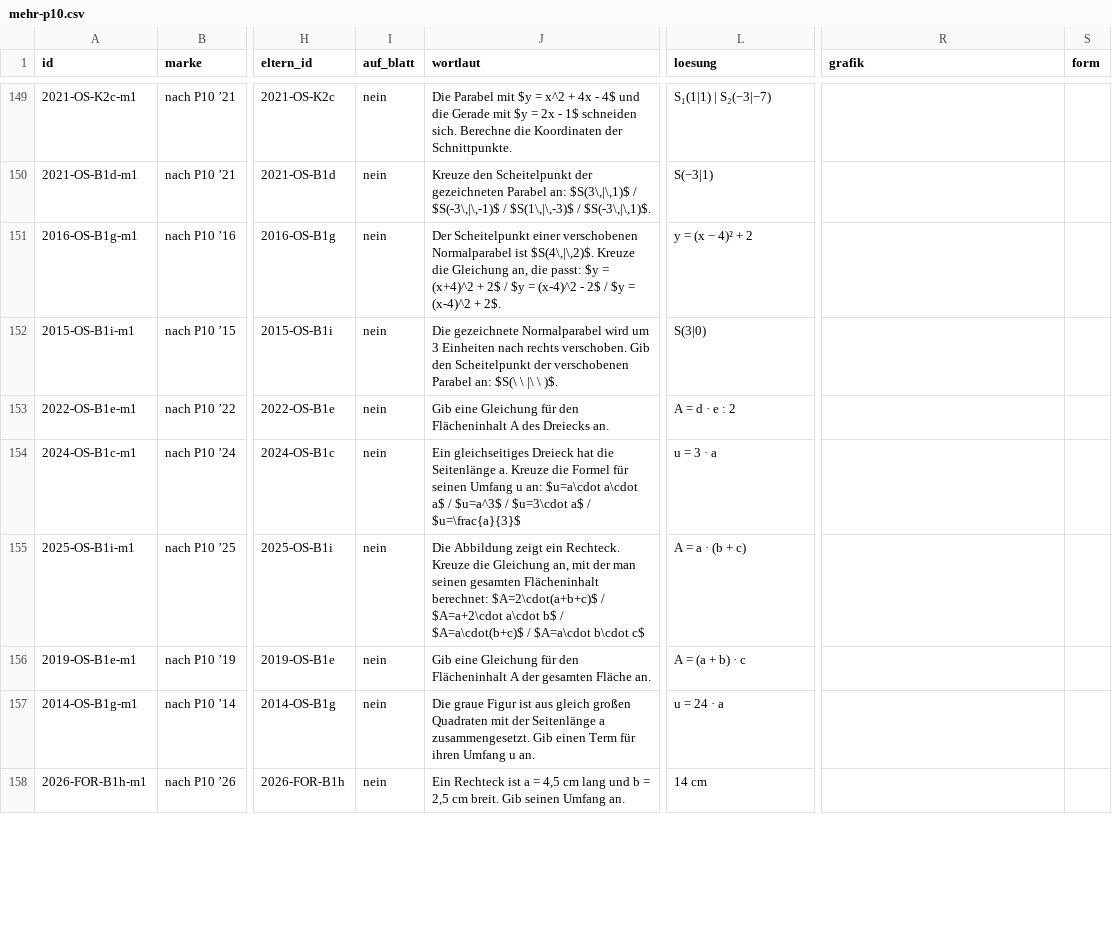
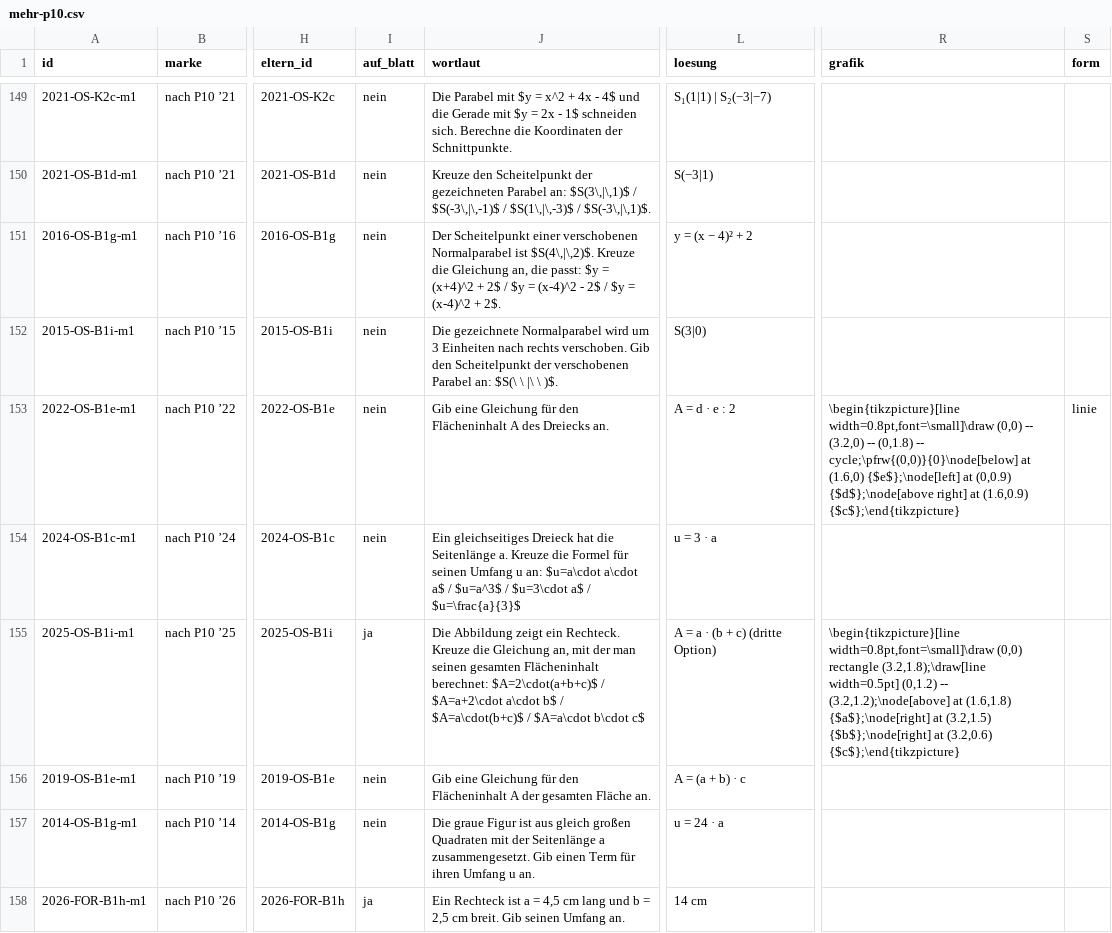
Before and after one commit to hz-0801/mathe-nachhilfe, a CSV file: msa/mehr-p10.csv, drawn as a sheet; only a part is shown, gaps mark what is left out; the diff covers the shown part only; the diff names each change by its address in the sheet, - before the commit and + after, or states it on an @@ line.

```diff
--- a/msa/mehr-p10.csv
+++ b/msa/mehr-p10.csv
-R153 (grafik): (empty)
+R153 (grafik): \begin{tikzpicture}[line width=0.8pt,font=\small]\draw (0,0) -- (3.2,0) -- (0,1.8) -- cycle;\pfrw{(0,0)}{0}\node[below] at (1.6,0) {$e$};\node[left] at (0,0.9) {$d$};\node[above right] at (1.6,0.9) {$c$};\end{tikzpicture}
-S153 (form): (empty)
+S153 (form): linie
-I155 (auf_blatt): nein
+I155 (auf_blatt): ja
-L155 (loesung): A = a · (b + c)
+L155 (loesung): A = a · (b + c) (dritte Option)
-R155 (grafik): (empty)
+R155 (grafik): \begin{tikzpicture}[line width=0.8pt,font=\small]\draw (0,0) rectangle (3.2,1.8);\draw[line width=0.5pt] (0,1.2) -- (3.2,1.2);\node[above] at (1.6,1.8) {$a$};\node[right] at (3.2,1.5) {$b$};\node[right] at (3.2,0.6) {$c$};\end{tikzpicture}
-I158 (auf_blatt): nein
+I158 (auf_blatt): ja
```
Also changed, not shown: 14 edited cells elsewhere in this file, msa/zuordnung-flaechen.csv, 1 other file.
